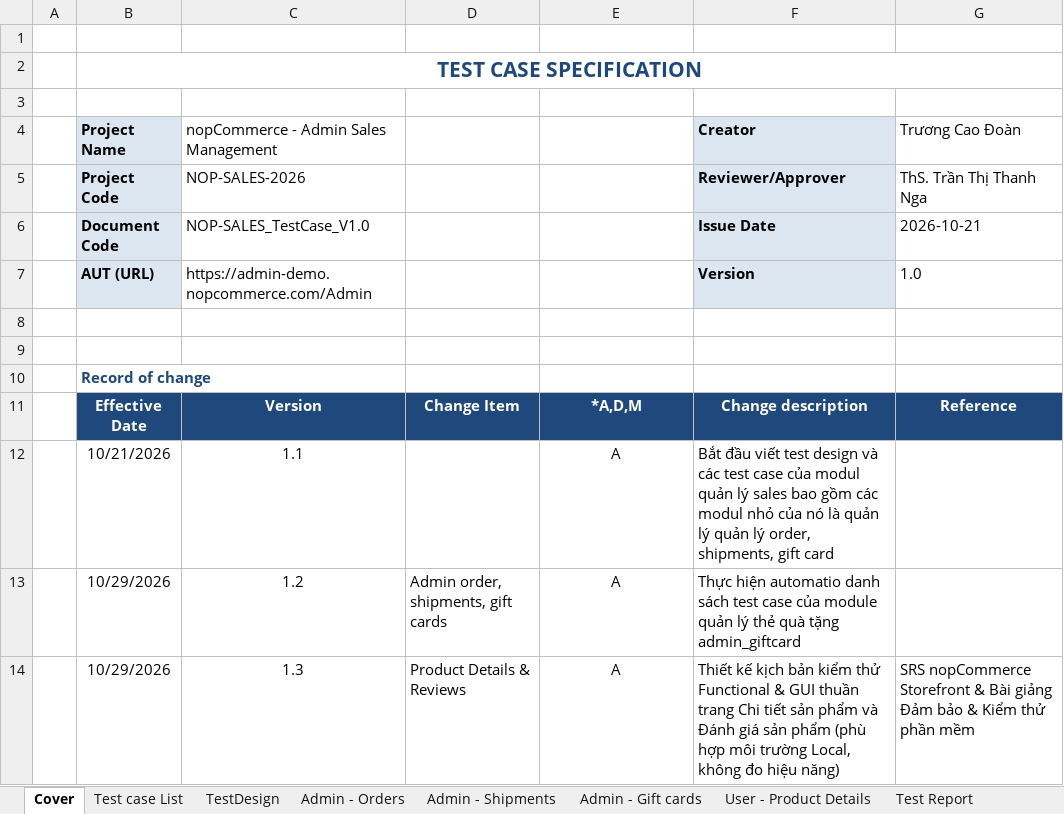
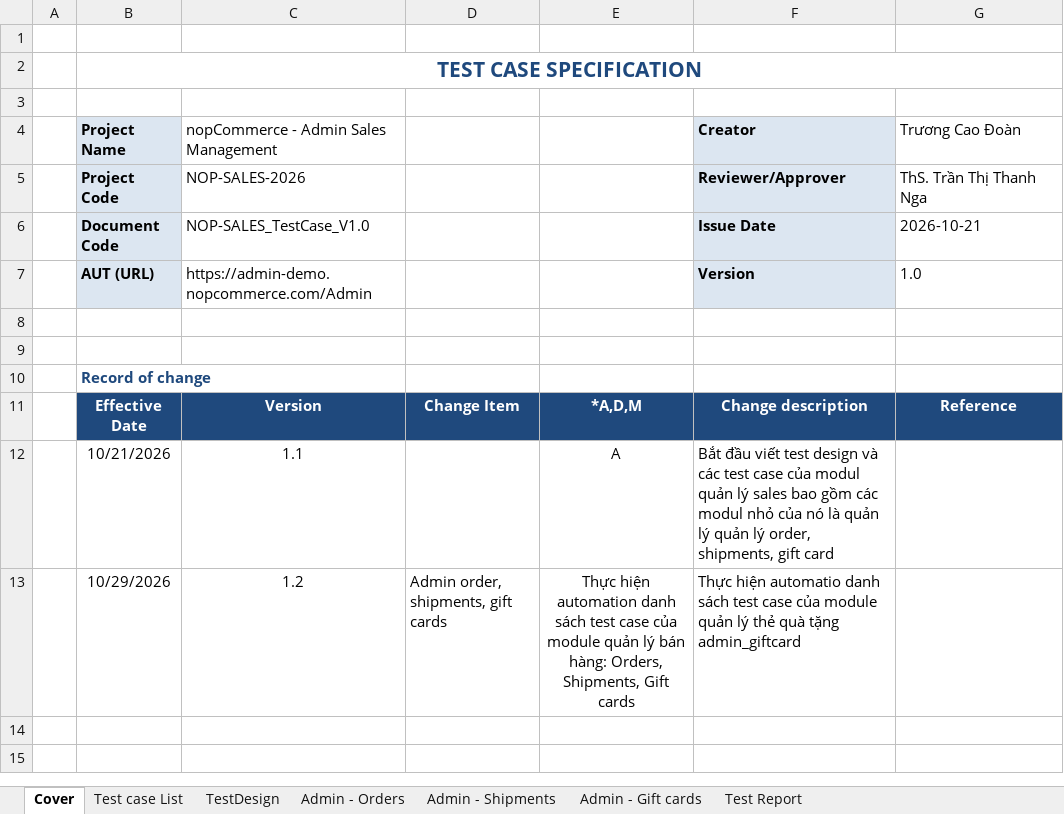
Before and after one commit to thanhtruc379994/Tester, an Excel workbook: 23130064_TruongCaoDoan/Group13_23130064_TruongCaoDoan.xlsx, sheet Cover, drawn as a sheet; values as stored, in another font and other column widths than the file's, no borders; the diff names each change by its address in the sheet, - before the commit and + after, or states it on an @@ line.

```diff
--- a/23130064_TruongCaoDoan/Group13_23130064_TruongCaoDoan.xlsx (sheet Cover)
+++ b/23130064_TruongCaoDoan/Group13_23130064_TruongCaoDoan.xlsx (sheet Cover)
-sheet tab: User - Product Details
-E13: A
+E13: Thực hiện automation danh sách test case của module quản lý bán hàng: Orders, Shipments, Gift cards
-row 14:  | 10/29/2026 | 1.3 | Product Details & Reviews | A | Thiết kế kịch bản kiểm thử Functional & GUI thuần trang Chi tiết sản phẩm và Đánh giá sản phẩm (phù hợp môi trường Local, không đo hiệu năng) | SRS nopCommerce Storefront & Bài giảng Đảm bảo & Kiểm thử phần mềm
```
Also changed, not shown: sheet TestDesign, sheet Test case List, sheet Admin - Orders, sheet Admin - Shipments, sheet Admin - Gift cards, formulas that keep their value, 11 other files.
